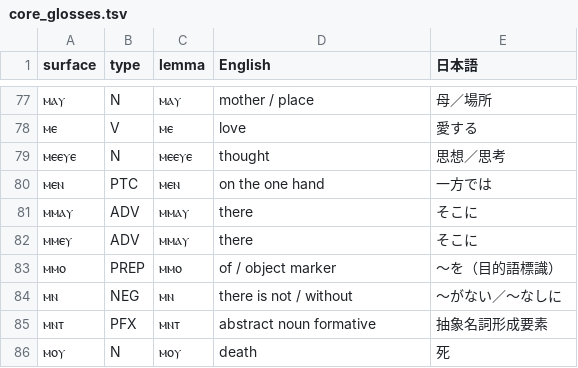
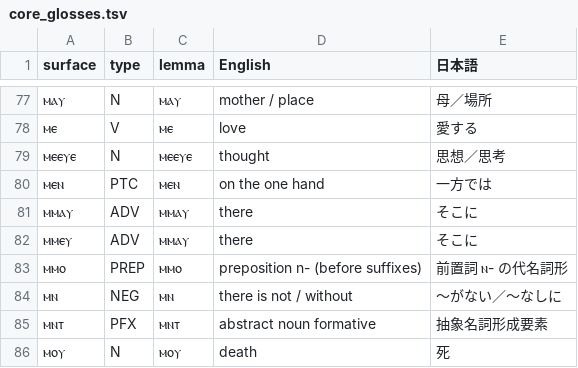
Before and after one commit to icecocoasince2003-create/Nag-Hammadi-Library, a TSV file: source/nhc_fulltext_split/annotation/core_glosses.tsv, drawn as a sheet; only a part is shown, gaps mark what is left out.

```diff
--- a/source/nhc_fulltext_split/annotation/core_glosses.tsv
+++ b/source/nhc_fulltext_split/annotation/core_glosses.tsv
@@ -82,3 +82,3 @@ surface	type	lemma	English	日本語
 ⲙⲙⲉⲩ	ADV	ⲙⲙⲁⲩ	there	そこに
-ⲙⲙⲟ	PREP	ⲙⲙⲟ	of / object marker	〜を（目的語標識）
+ⲙⲙⲟ	PREP	ⲙⲙⲟ	preposition n- (before suffixes)	前置詞 ⲛ- の代名詞形
 ⲙⲛ	NEG	ⲙⲛ	there is not / without	〜がない／〜なしに
```
Also changed, not shown: source/lexicon.csv, source/nhc_fulltext_split/evaluation/review_sample.tsv, 42 other files.
